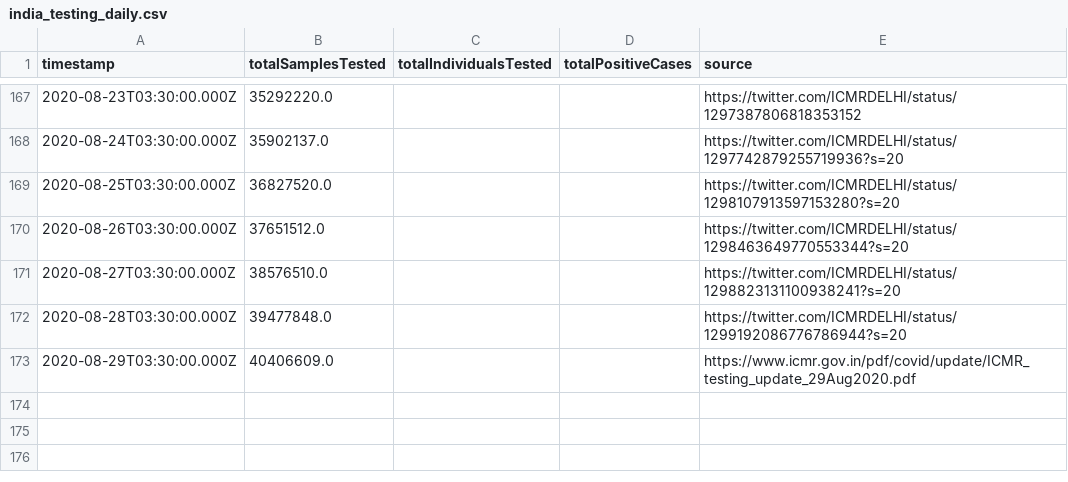
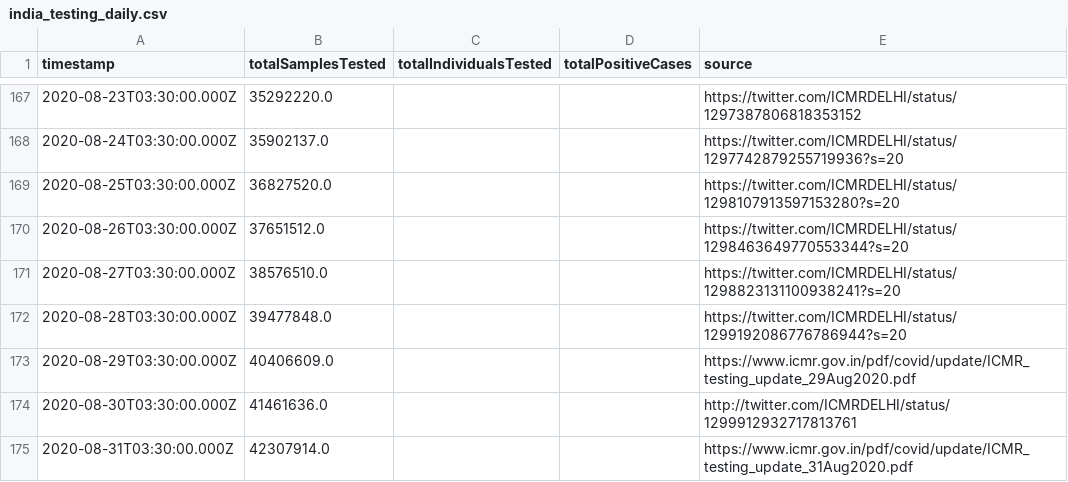
Before and after one commit to ianforme/india-covid-ql-helper, a CSV file: india_testing_daily.csv, drawn as a sheet; only a part is shown, gaps mark what is left out; the diff names each change by its address in the sheet, - before the commit and + after, or states it on an @@ line.

Commit message:
update

```diff
--- a/india_testing_daily.csv
+++ b/india_testing_daily.csv
+row 174: 2020-08-30T03:30:00.000Z | 41461636.0 |  |  | http://twitter.com/ICMRDELHI/status/1299912932717813761
+row 175: 2020-08-31T03:30:00.000Z | 42307914.0 |  |  | https://www.icmr.gov.in/pdf/covid/update/ICMR_testing_update_31Aug2020.pdf
```
